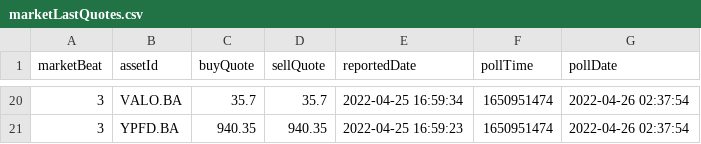
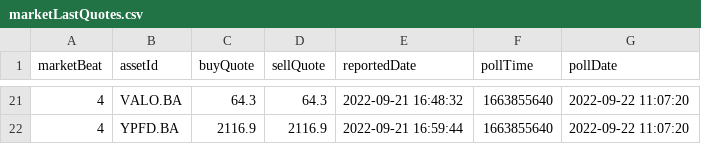
Before and after one commit to xnan-dev/horus, a CSV file: t/MarketPollWeb/content/poll/YahooFinance/MervalAccionesLideres/marketLastQuotes.csv, drawn as a sheet; only a part is shown, gaps mark what is left out; the diff covers the shown part only.

```diff
--- a/t/MarketPollWeb/content/poll/YahooFinance/MervalAccionesLideres/marketLastQuotes.csv
+++ b/t/MarketPollWeb/content/poll/YahooFinance/MervalAccionesLideres/marketLastQuotes.csv
@@ -20,2 +21,2 @@ marketBeat;assetId;buyQuote;sellQuote;reportedDate;pollTime;pollDate
-3;VALO.BA;35.7;35.7;2022-04-25 16:59:34;1650951474;2022-04-26 02:37:54
-3;YPFD.BA;940.35;940.35;2022-04-25 16:59:23;1650951474;2022-04-26 02:37:54
+4;VALO.BA;64.3;64.3;2022-09-21 16:48:32;1663855640;2022-09-22 11:07:20
+4;YPFD.BA;2116.9;2116.9;2022-09-21 16:59:44;1663855640;2022-09-22 11:07:20
```
Also changed, not shown: 1 added row and 108 edited cells elsewhere in this file, t/MarketPollWeb/content/poll/YahooFinance/Cryptos/marketLastQuotes.csv, t/MarketPollWeb/content/poll/YahooFinance/MervalAccionesGeneral/marketQuotes.csv, 21 other files.
